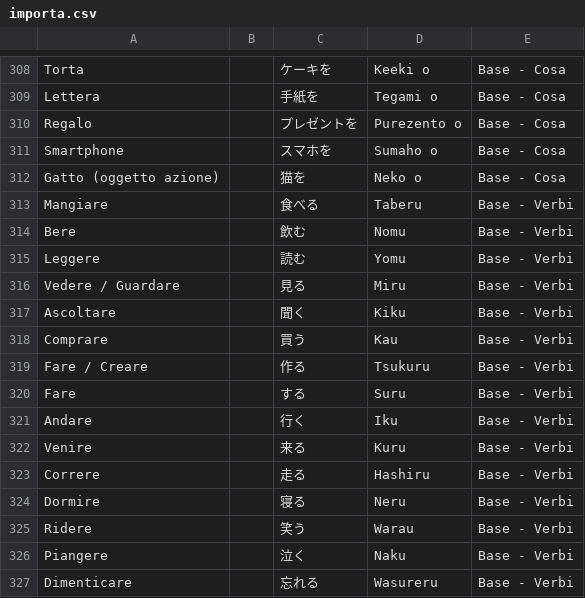
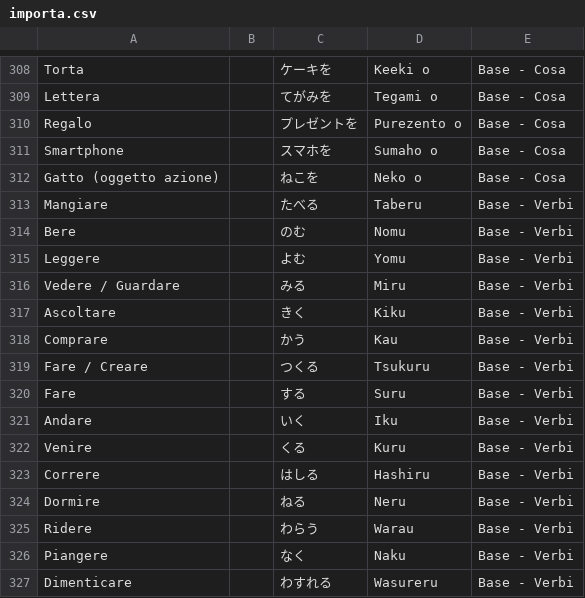
Before and after one commit to cecifabrizio-beep/japan, a CSV file: importa.csv, drawn as a sheet; only a part is shown, gaps mark what is left out; the diff covers the shown part only; the diff names each change by its address in the sheet, - before the commit and + after, or states it on an @@ line.

```diff
--- a/importa.csv
+++ b/importa.csv
-C309: 手紙を
+C309: てがみを
-C312: 猫を
+C312: ねこを
-C313: 食べる
+C313: たべる
-C314: 飲む
+C314: のむ
-C315: 読む
+C315: よむ
-C316: 見る
+C316: みる
-C317: 聞く
+C317: きく
-C318: 買う
+C318: かう
-C319: 作る
+C319: つくる
-C321: 行く
+C321: いく
-C322: 来る
+C322: くる
-C323: 走る
+C323: はしる
-C324: 寝る
+C324: ねる
-C325: 笑う
+C325: わらう
-C326: 泣く
+C326: なく
-C327: 忘れる
+C327: わすれる
```
Also changed, not shown: 47 edited cells elsewhere in this file.
